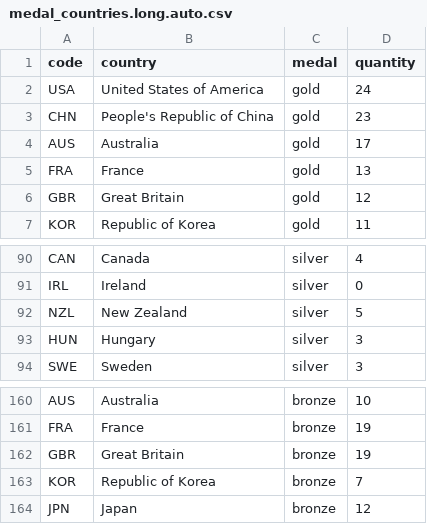
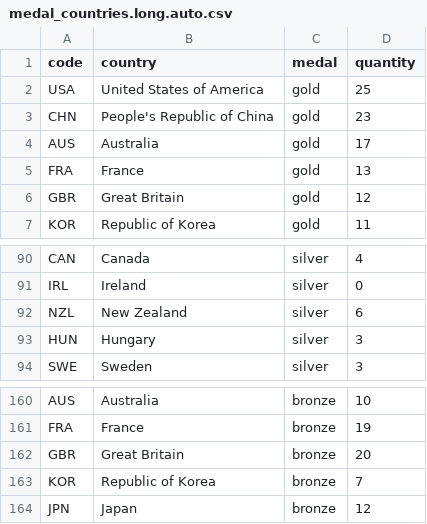
Before and after one commit to taniki/paris2024-data, a CSV file: datasets/medal_countries.long.auto.csv, drawn as a sheet; only a part is shown, gaps mark what is left out.

```diff
--- a/datasets/medal_countries.long.auto.csv
+++ b/datasets/medal_countries.long.auto.csv
@@ -1,3 +1,3 @@
 code,country,medal,quantity
-USA,United States of America,gold,24
+USA,United States of America,gold,25
 CHN,People's Republic of China,gold,23
@@ -91,3 +91,3 @@ CAN,Canada,silver,4
 IRL,Ireland,silver,0
-NZL,New Zealand,silver,5
+NZL,New Zealand,silver,6
 HUN,Hungary,silver,3
@@ -161,3 +161,3 @@ AUS,Australia,bronze,10
 FRA,France,bronze,19
-GBR,Great Britain,bronze,19
+GBR,Great Britain,bronze,20
 KOR,Republic of Korea,bronze,7
```
Also changed, not shown: datasets/medal_countries.wide.auto.csv.
